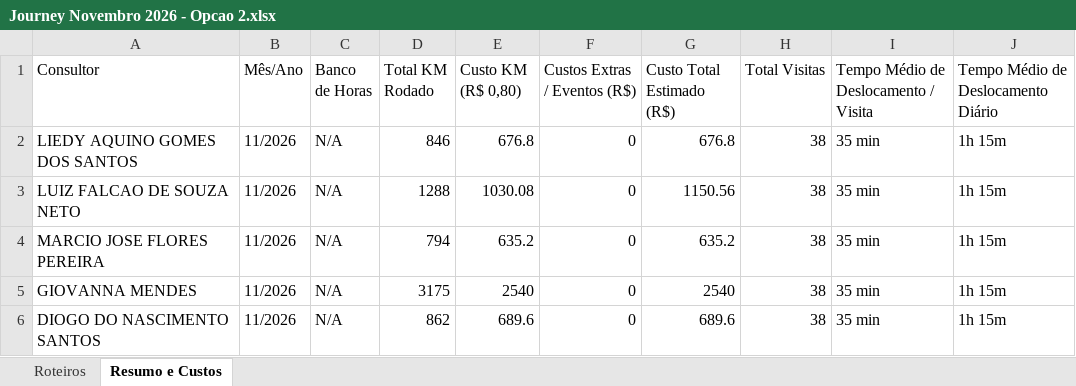
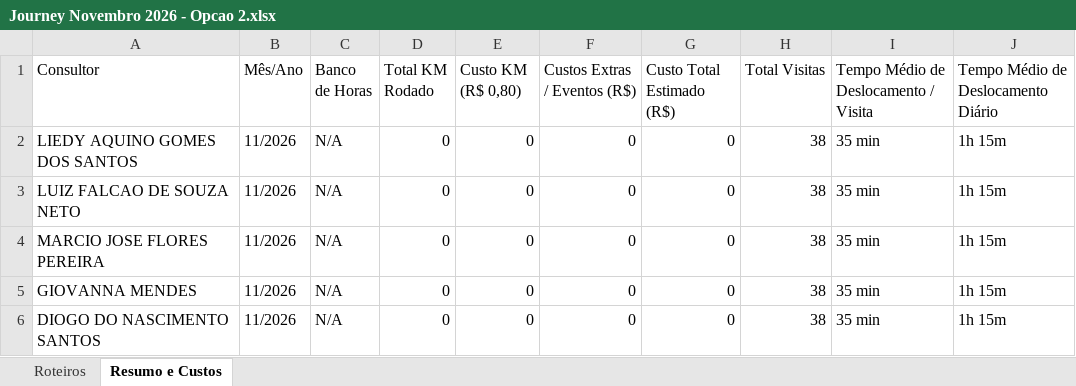
Before and after one commit to skedarmusic-maker/Route-Samsung, an Excel workbook: public/Journey Novembro 2026 - Opcao 2.xlsx, sheet Resumo e Custos, drawn as a sheet; values as stored, in another font and other column widths than the file's, no borders; the diff names each change by its address in the sheet, - before the commit and + after, or states it on an @@ line.

```diff
--- a/public/Journey Novembro 2026 - Opcao 2.xlsx (sheet Resumo e Custos)
+++ b/public/Journey Novembro 2026 - Opcao 2.xlsx (sheet Resumo e Custos)
-D2 (Total KM Rodado): 846
+D2 (Total KM Rodado): 0
-E2 (Custo KM (R$ 0,80)): 676.8
+E2 (Custo KM (R$ 0,80)): 0
-G2 (Custo Total Estimado (R$)): 676.8
+G2 (Custo Total Estimado (R$)): 0
-D3 (Total KM Rodado): 1288
+D3 (Total KM Rodado): 0
-E3 (Custo KM (R$ 0,80)): 1030.08
+E3 (Custo KM (R$ 0,80)): 0
-G3 (Custo Total Estimado (R$)): 1150.56
+G3 (Custo Total Estimado (R$)): 0
-D4 (Total KM Rodado): 794
+D4 (Total KM Rodado): 0
-E4 (Custo KM (R$ 0,80)): 635.2
+E4 (Custo KM (R$ 0,80)): 0
-G4 (Custo Total Estimado (R$)): 635.2
+G4 (Custo Total Estimado (R$)): 0
-D5 (Total KM Rodado): 3175
+D5 (Total KM Rodado): 0
-E5 (Custo KM (R$ 0,80)): 2540
+E5 (Custo KM (R$ 0,80)): 0
-G5 (Custo Total Estimado (R$)): 2540
+G5 (Custo Total Estimado (R$)): 0
-D6 (Total KM Rodado): 862
+D6 (Total KM Rodado): 0
-E6 (Custo KM (R$ 0,80)): 689.6
+E6 (Custo KM (R$ 0,80)): 0
-G6 (Custo Total Estimado (R$)): 689.6
+G6 (Custo Total Estimado (R$)): 0
```
Also changed, not shown: sheet Roteiros.
